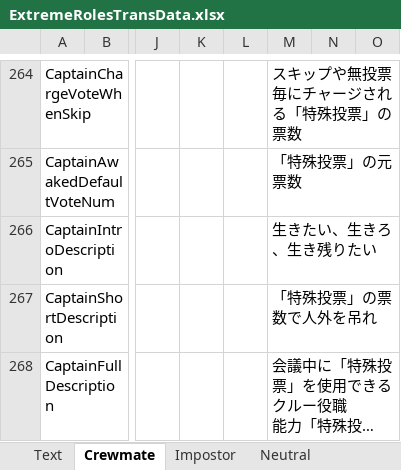
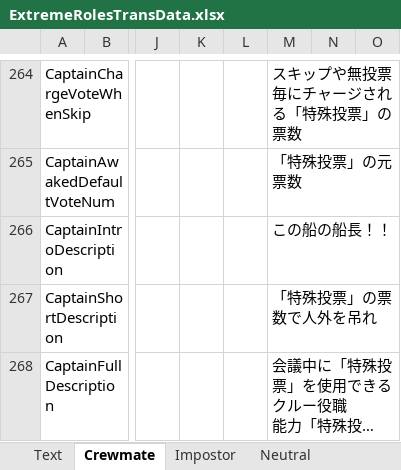
Before and after one commit to yukieiji/ExtremeRoles, an Excel workbook: ExtremeRolesTransData.xlsx, sheet Crewmate, drawn as a sheet; only a part is shown, gaps mark what is left out; long unchanged cells end in …; values as stored, in another font and other column widths than the file's, no borders; the diff names each change by its address in the sheet, - before the commit and + after, or states it on an @@ line.

```diff
--- a/ExtremeRolesTransData.xlsx (sheet Crewmate)
+++ b/ExtremeRolesTransData.xlsx (sheet Crewmate)
-M266: 生きたい、生きろ、生き残りたい
+M266: この船の船長！！
```
Also changed, not shown: 1 other file.
